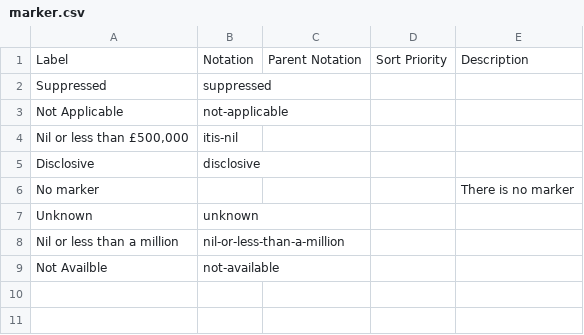
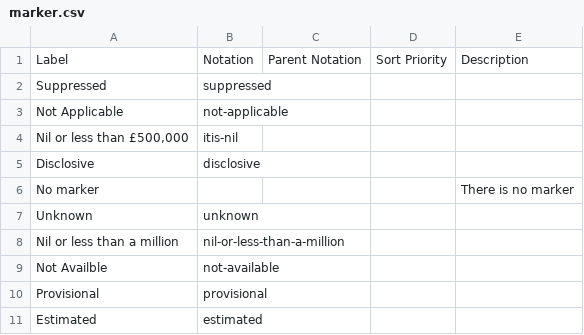
Before and after one commit to GSS-Cogs/family-trade, a CSV file: reference/codelists/marker.csv, drawn as a sheet.

Commit message:
updated marker

```diff
--- a/reference/codelists/marker.csv
+++ b/reference/codelists/marker.csv
@@ -9 +9,3 @@ Nil or less than a million,nil-or-less-than-a-million,,,
 Not Availble,not-available,,,
+Provisional,provisional,,,
+Estimated,estimated,,,
```
